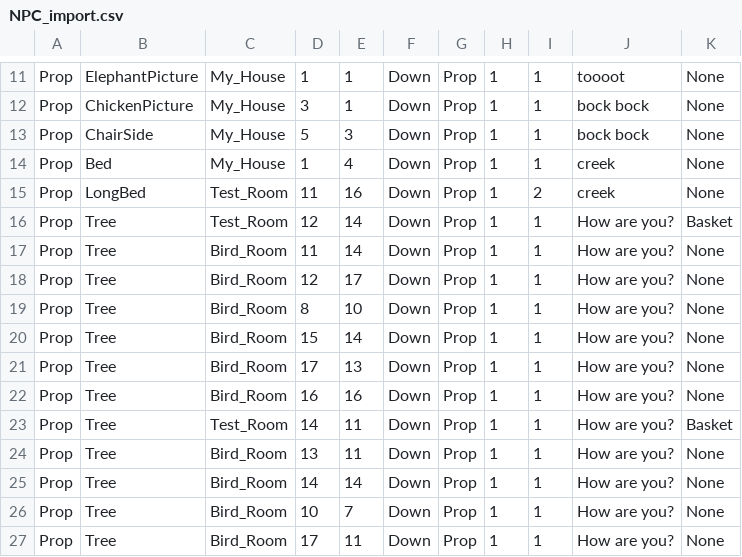
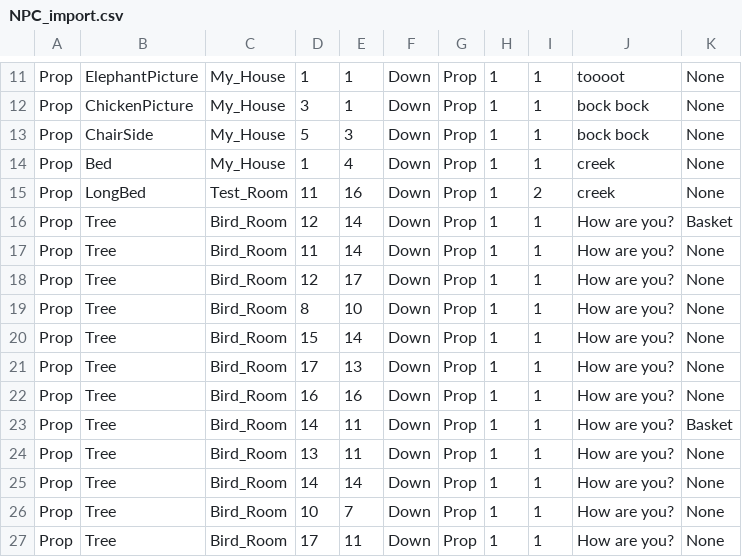
Before and after one commit to gowigglytuff/hornby_game, a CSV file: assets/import_data/NPC_import.csv, drawn as a sheet; only a part is shown, gaps mark what is left out.

```diff
--- a/assets/import_data/NPC_import.csv
+++ b/assets/import_data/NPC_import.csv
@@ -15,3 +15,3 @@ Prop,Bed,My_House,1,4,Down,Prop, 1, 1,creek,None
 Prop,LongBed,Test_Room,11,16,Down,Prop, 1, 2,creek,None
-Prop,Tree,Test_Room,12,14,Down,Prop, 1, 1,How are you?,Basket
+Prop,Tree,Bird_Room,12,14,Down,Prop, 1, 1,How are you?,Basket
 Prop,Tree,Bird_Room,11,14,Down,Prop, 1, 1,How are you?,None
@@ -22,3 +22,3 @@ Prop,Tree,Bird_Room,17,13,Down,Prop, 1, 1,How are you?,None
 Prop,Tree,Bird_Room,16,16,Down,Prop, 1, 1,How are you?,None
-Prop,Tree,Test_Room,14,11,Down,Prop, 1, 1,How are you?,Basket
+Prop,Tree,Bird_Room,14,11,Down,Prop, 1, 1,How are you?,Basket
 Prop,Tree,Bird_Room,13,11,Down,Prop, 1, 1,How are you?,None
```
Also changed, not shown: 6 other files.
